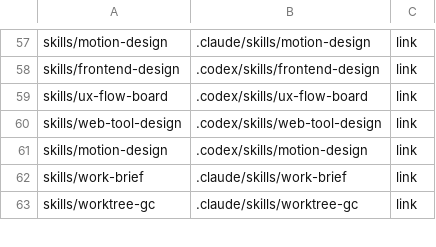
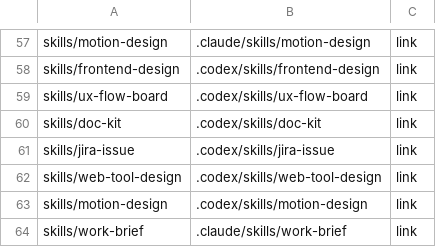
Before and after one commit to cocodding0723/claude-config, a TSV file: links.tsv, drawn as a sheet; only a part is shown, gaps mark what is left out; the shorter side is filled out with more unchanged rows; the diff names each change by its address in the sheet, - before the commit and + after, or states it on an @@ line.

Commit message:
Codex 에 doc-kit·jira-issue 스킬 연결
전역 규칙이 두 스킬을 쓰라고 하는데 Codex 에는 연결이 없었음.

```diff
--- a/links.tsv
+++ b/links.tsv
+row 60: skills/doc-kit | .codex/skills/doc-kit | link
+row 61: skills/jira-issue | .codex/skills/jira-issue | link
```
